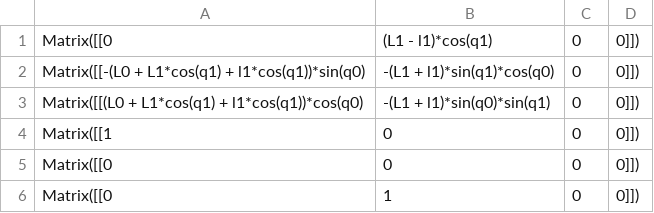
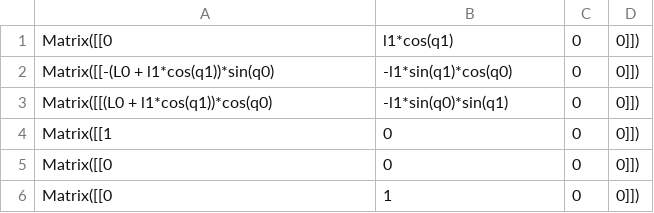
Before and after one commit to bbokser/spryped, a CSV file: math/j1.csv, drawn as a sheet.

```diff
--- a/math/j1.csv
+++ b/math/j1.csv
@@ -1,4 +1,4 @@
-Matrix([[0, (L1 - l1)*cos(q1), 0, 0]])
-Matrix([[-(L0 + L1*cos(q1) + l1*cos(q1))*sin(q0), -(L1 + l1)*sin(q1)*cos(q0), 0, 0]])
-Matrix([[(L0 + L1*cos(q1) + l1*cos(q1))*cos(q0), -(L1 + l1)*sin(q0)*sin(q1), 0, 0]])
+Matrix([[0, l1*cos(q1), 0, 0]])
+Matrix([[-(L0 + l1*cos(q1))*sin(q0), -l1*sin(q1)*cos(q0), 0, 0]])
+Matrix([[(L0 + l1*cos(q1))*cos(q0), -l1*sin(q0)*sin(q1), 0, 0]])
 Matrix([[1, 0, 0, 0]])
```
Also changed, not shown: math/j2.csv, math/j3.csv, 28 other files.
